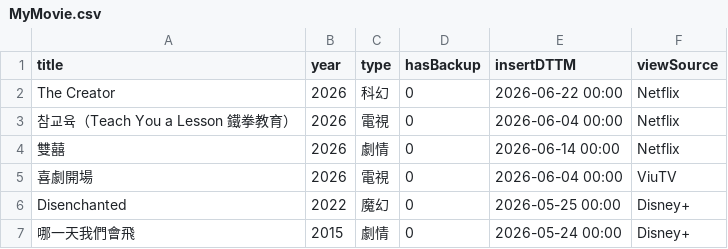
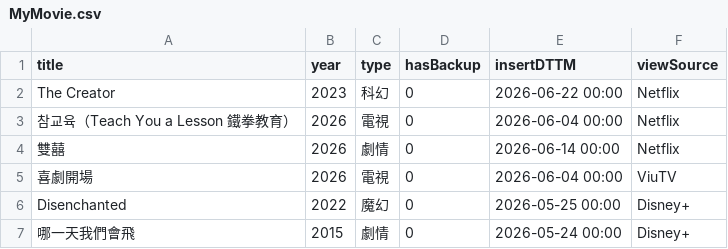
Before and after one commit to jackfclee/my-apps, a CSV file: collections/movie/MyMovie.csv, drawn as a sheet; only a part is shown.

Commit message:
Update MyMovie.csv

```diff
--- a/collections/movie/MyMovie.csv
+++ b/collections/movie/MyMovie.csv
@@ -1,3 +1,3 @@
 title,year,type,hasBackup,insertDTTM,viewSource
-The Creator,2026,科幻,0,2026-06-22 00:00,Netflix
+The Creator,2023,科幻,0,2026-06-22 00:00,Netflix
 참교육（Teach You a Lesson 鐵拳教育）,2026,電視,0,2026-06-04 00:00,Netflix
```
